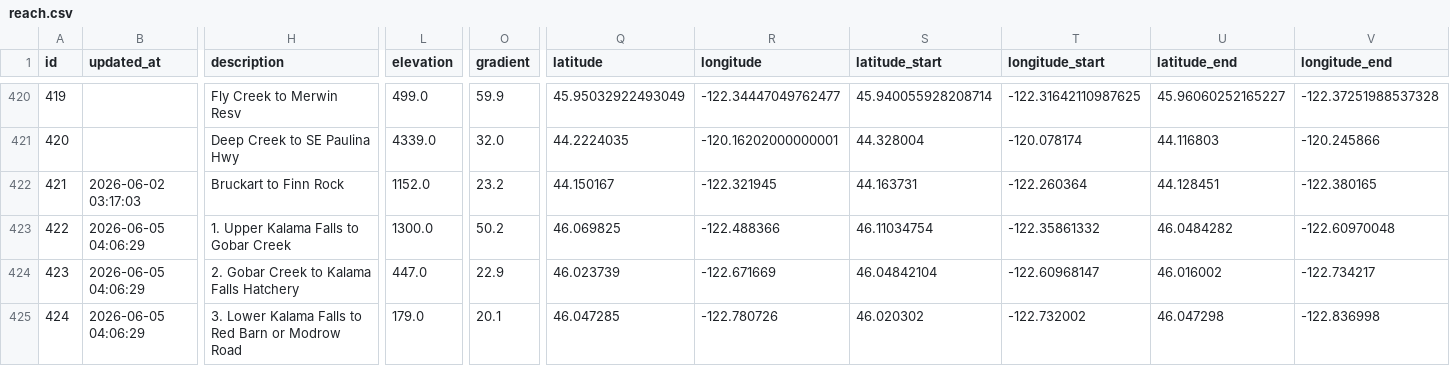
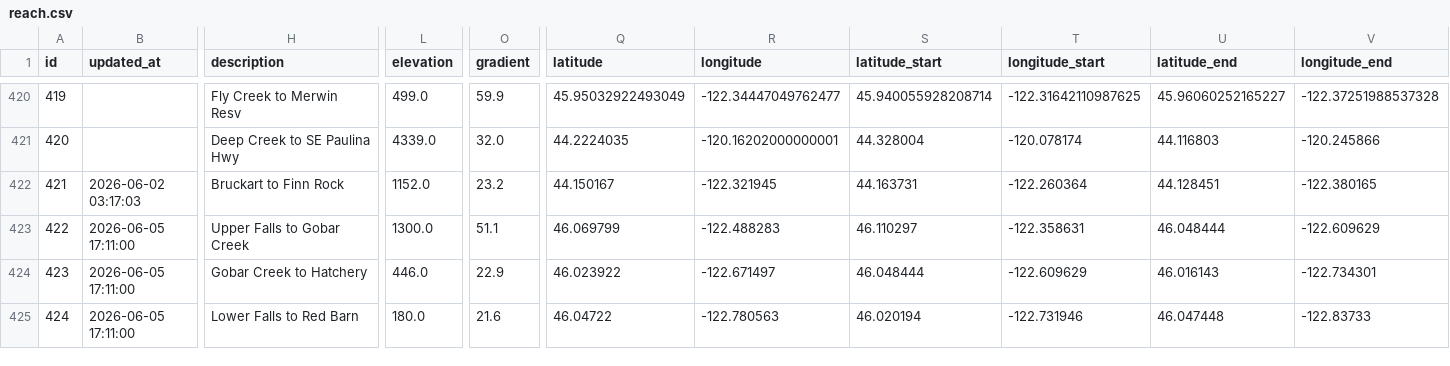
Before and after one commit to mousebrains/kayak_data, a CSV file: reach.csv, drawn as a sheet; only a part is shown, gaps mark what is left out; the diff covers the shown part only; the diff names each change by its address in the sheet, - before the commit and + after, or states it on an @@ line.

```diff
--- a/reach.csv
+++ b/reach.csv
-B423:B425 (updated_at): 2026-06-05 04:06:29
+B423:B425 (updated_at): 2026-06-05 17:11:00
-H423 (description): 1. Upper Kalama Falls to Gobar Creek
+H423 (description): Upper Falls to Gobar Creek
-O423 (gradient): 50.2
+O423 (gradient): 51.1
-Q423 (latitude): 46.069825
+Q423 (latitude): 46.069799
-R423 (longitude): -122.488366
+R423 (longitude): -122.488283
-S423 (latitude_start): 46.11034754
+S423 (latitude_start): 46.110297
-T423 (longitude_start): -122.35861332
+T423 (longitude_start): -122.358631
-U423 (latitude_end): 46.0484282
+U423 (latitude_end): 46.048444
-V423 (longitude_end): -122.60970048
+V423 (longitude_end): -122.609629
-H424 (description): 2. Gobar Creek to Kalama Falls Hatchery
+H424 (description): Gobar Creek to Hatchery
-L424 (elevation): 447.0
+L424 (elevation): 446.0
-Q424 (latitude): 46.023739
+Q424 (latitude): 46.023922
-R424 (longitude): -122.671669
+R424 (longitude): -122.671497
-S424 (latitude_start): 46.04842104
+S424 (latitude_start): 46.048444
-T424 (longitude_start): -122.60968147
+T424 (longitude_start): -122.609629
-U424 (latitude_end): 46.016002
+U424 (latitude_end): 46.016143
-V424 (longitude_end): -122.734217
+V424 (longitude_end): -122.734301
-H425 (description): 3. Lower Kalama Falls to Red Barn or Modrow Road
+H425 (description): Lower Falls to Red Barn
-L425 (elevation): 179.0
+L425 (elevation): 180.0
-O425 (gradient): 20.1
+O425 (gradient): 21.6
-Q425 (latitude): 46.047285
+Q425 (latitude): 46.04722
-R425 (longitude): -122.780726
+R425 (longitude): -122.780563
-S425 (latitude_start): 46.020302
+S425 (latitude_start): 46.020194
-T425 (longitude_start): -122.732002
+T425 (longitude_start): -122.731946
-U425 (latitude_end): 46.047298
+U425 (latitude_end): 46.047448
-V425 (longitude_end): -122.836998
+V425 (longitude_end): -122.83733
```
Also changed, not shown: 91 edited cells elsewhere in this file, reach_guidebook.csv, 1 other file.
